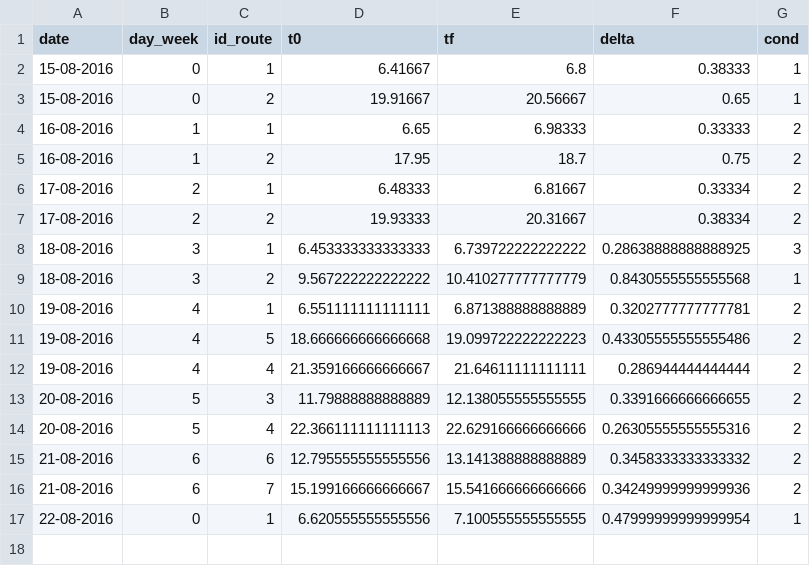
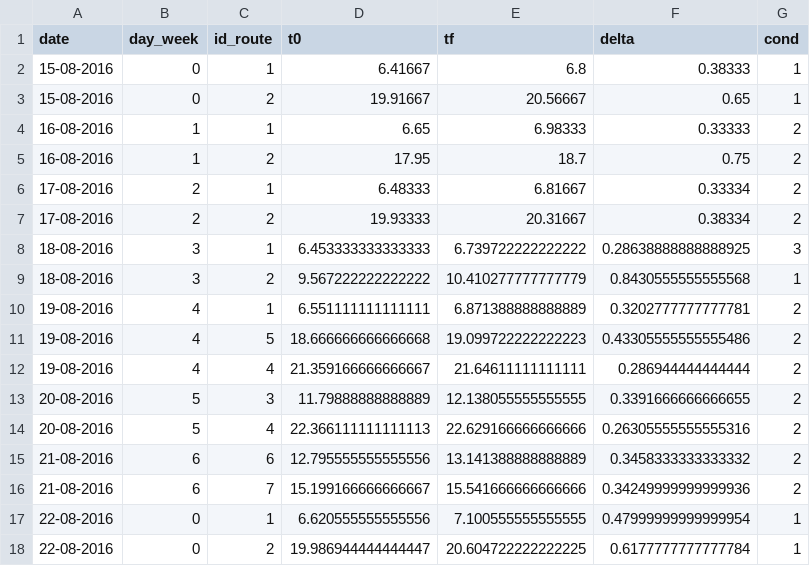
Before and after one commit to RHDZMOTA/driving_records, a CSV file: data.csv, drawn as a sheet; the diff names each change by its address in the sheet, - before the commit and + after, or states it on an @@ line.

Commit message:
new datapoint

```diff
--- a/data.csv
+++ b/data.csv
+row 18: 22-08-2016 | 0 | 2 | 19.986944444444447 | 20.604722222222225 | 0.6177777777777784 | 1
```
